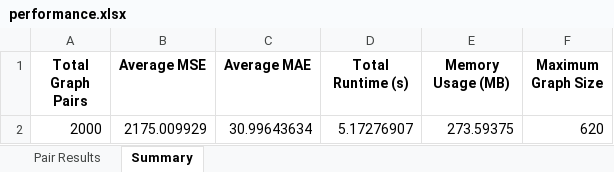
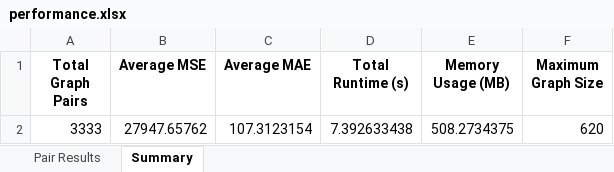
Before and after one commit to michaelflppv/ged-approximation, an Excel workbook: results/neural/PROTEINS/performance.xlsx, sheet Summary, drawn as a sheet; values as stored, in another font and other column widths than the file's, no borders; removed rows and columns are numbered as before the commit, all else as after; the diff names each change by its address in the sheet, - before the commit and + after, or states it on an @@ line.

```diff
--- a/results/neural/PROTEINS/performance.xlsx (sheet Summary)
+++ b/results/neural/PROTEINS/performance.xlsx (sheet Summary)
-row 2: 2000 | 2175.009929 | 30.99643634 | 5.17276907 | 273.59375 | 620
+row 2: 3333 | 27947.65762 | 107.3123154 | 7.392633438 | 508.2734375 | 620
```
Also changed, not shown: sheet Pair Results, 3 other files.
